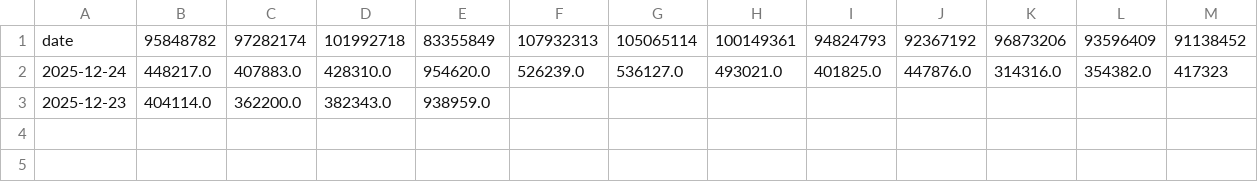
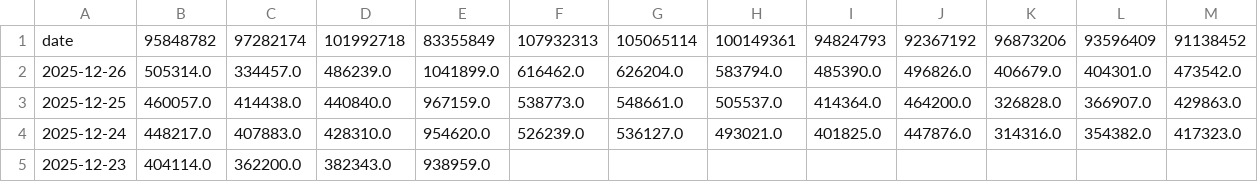
Before and after one commit to Sucrosato/KeymouseGo_StarResonance, a CSV file: data/daily_balance_report.csv, drawn as a sheet.

```diff
--- a/data/daily_balance_report.csv
+++ b/data/daily_balance_report.csv
@@ -1,3 +1,5 @@
 date,95848782,97282174,101992718,83355849,107932313,105065114,100149361,94824793,92367192,96873206,93596409,91138452
-2025-12-24,448217.0,407883.0,428310.0,954620.0,526239.0,536127.0,493021.0,401825.0,447876.0,314316.0,354382.0,417323
+2025-12-26,505314.0,334457.0,486239.0,1041899.0,616462.0,626204.0,583794.0,485390.0,496826.0,406679.0,404301.0,473542.0
+2025-12-25,460057.0,414438.0,440840.0,967159.0,538773.0,548661.0,505537.0,414364.0,464200.0,326828.0,366907.0,429863.0
+2025-12-24,448217.0,407883.0,428310.0,954620.0,526239.0,536127.0,493021.0,401825.0,447876.0,314316.0,354382.0,417323.0
 2025-12-23,404114.0,362200.0,382343.0,938959.0,,,,,,,,
```
Also changed, not shown: 9 other files.
